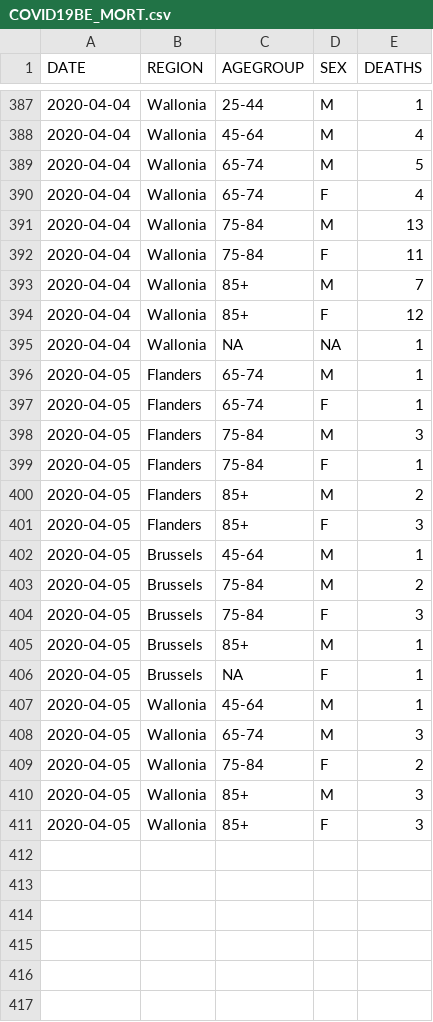
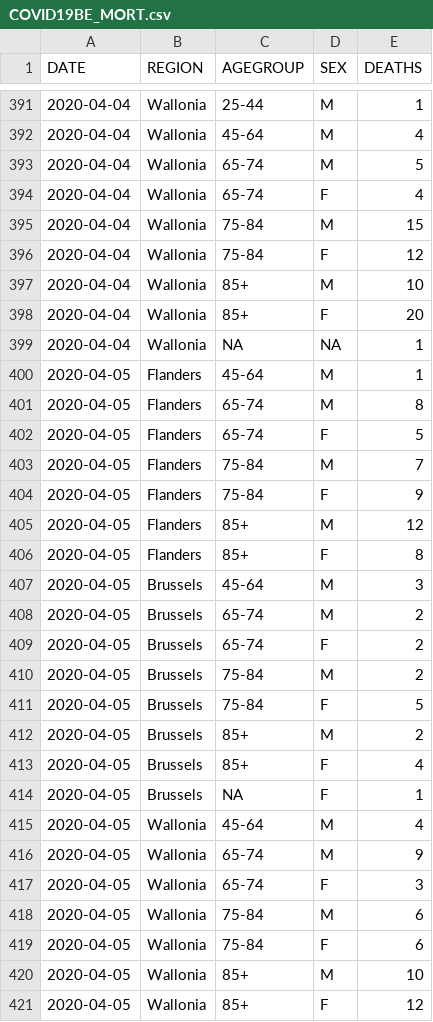
Before and after one commit to theodedeken/covid-belgium-data, a CSV file: COVID19BE_MORT.csv, drawn as a sheet; only a part is shown, gaps mark what is left out; the diff covers the shown part only.

```diff
--- a/COVID19BE_MORT.csv
+++ b/COVID19BE_MORT.csv
@@ -390,22 +394,28 @@
 "2020-04-04","Wallonia","65-74","F",4
-"2020-04-04","Wallonia","75-84","M",13
-"2020-04-04","Wallonia","75-84","F",11
-"2020-04-04","Wallonia","85+","M",7
-"2020-04-04","Wallonia","85+","F",12
+"2020-04-04","Wallonia","75-84","M",15
+"2020-04-04","Wallonia","75-84","F",12
+"2020-04-04","Wallonia","85+","M",10
+"2020-04-04","Wallonia","85+","F",20
 "2020-04-04","Wallonia",NA,NA,1
-"2020-04-05","Flanders","65-74","M",1
-"2020-04-05","Flanders","65-74","F",1
-"2020-04-05","Flanders","75-84","M",3
-"2020-04-05","Flanders","75-84","F",1
-"2020-04-05","Flanders","85+","M",2
-"2020-04-05","Flanders","85+","F",3
-"2020-04-05","Brussels","45-64","M",1
+"2020-04-05","Flanders","45-64","M",1
+"2020-04-05","Flanders","65-74","M",8
+"2020-04-05","Flanders","65-74","F",5
+"2020-04-05","Flanders","75-84","M",7
+"2020-04-05","Flanders","75-84","F",9
+"2020-04-05","Flanders","85+","M",12
+"2020-04-05","Flanders","85+","F",8
+"2020-04-05","Brussels","45-64","M",3
+"2020-04-05","Brussels","65-74","M",2
+"2020-04-05","Brussels","65-74","F",2
 "2020-04-05","Brussels","75-84","M",2
-"2020-04-05","Brussels","75-84","F",3
-"2020-04-05","Brussels","85+","M",1
+"2020-04-05","Brussels","75-84","F",5
+"2020-04-05","Brussels","85+","M",2
+"2020-04-05","Brussels","85+","F",4
 "2020-04-05","Brussels",NA,"F",1
-"2020-04-05","Wallonia","45-64","M",1
-"2020-04-05","Wallonia","65-74","M",3
-"2020-04-05","Wallonia","75-84","F",2
-"2020-04-05","Wallonia","85+","M",3
-"2020-04-05","Wallonia","85+","F",3
+"2020-04-05","Wallonia","45-64","M",4
+"2020-04-05","Wallonia","65-74","M",9
+"2020-04-05","Wallonia","65-74","F",3
+"2020-04-05","Wallonia","75-84","M",6
+"2020-04-05","Wallonia","75-84","F",6
+"2020-04-05","Wallonia","85+","M",10
+"2020-04-05","Wallonia","85+","F",12
```
Also changed, not shown: 22 added rows, 1 removed row and 23 edited cells elsewhere in this file, COVID19BE_CASES_MUNI_CUM.csv, COVID19BE_HOSP.csv, 3 other files.
